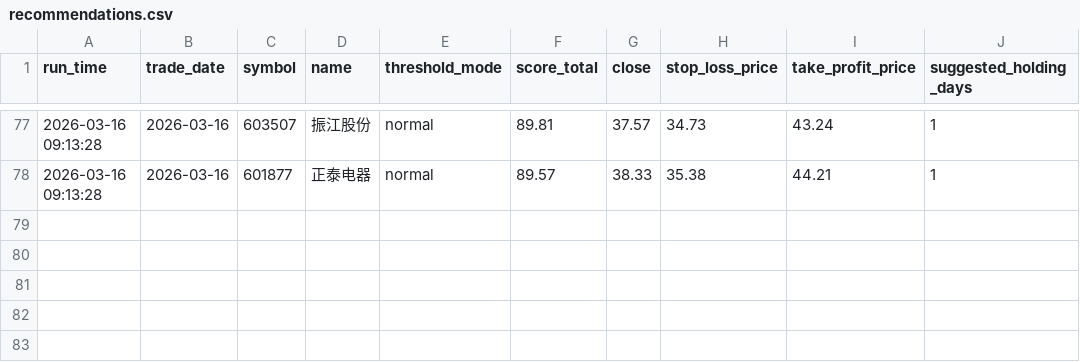
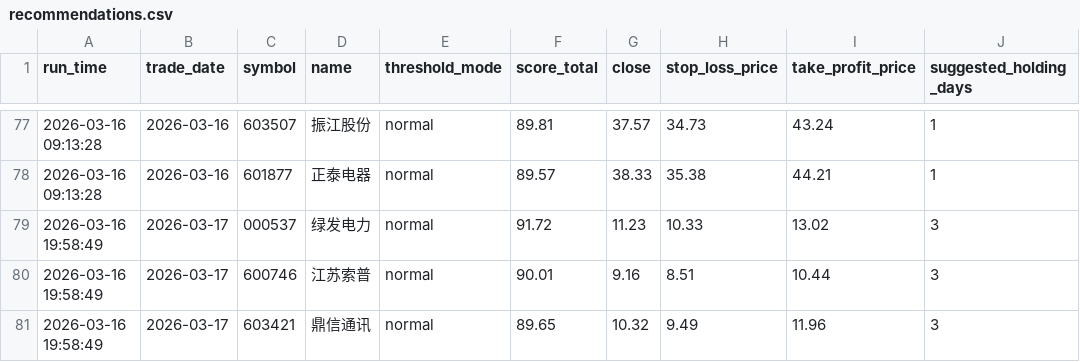
Before and after one commit to wuweiyuan/facai, a CSV file: reports/recommendations.csv, drawn as a sheet; only a part is shown, gaps mark what is left out.

```diff
--- a/reports/recommendations.csv
+++ b/reports/recommendations.csv
@@ -78 +78,4 @@ run_time,trade_date,symbol,name,threshold_mode,score_total,close,stop_loss_price
 2026-03-16 09:13:28,2026-03-16,601877,正泰电器,normal,89.57,38.33,35.38,44.21,1
+2026-03-16 19:58:49,2026-03-17,000537,绿发电力,normal,91.72,11.23,10.33,13.02,3
+2026-03-16 19:58:49,2026-03-17,600746,江苏索普,normal,90.01,9.16,8.51,10.44,3
+2026-03-16 19:58:49,2026-03-17,603421,鼎信通讯,normal,89.65,10.32,9.49,11.96,3
```
Also changed, not shown: reports/pullback_recommendations.csv, 4 other files.
